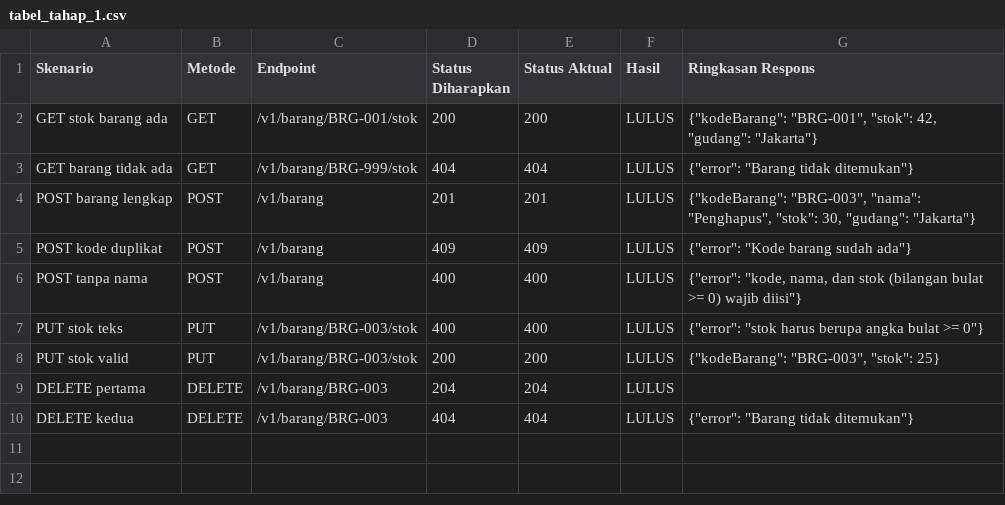
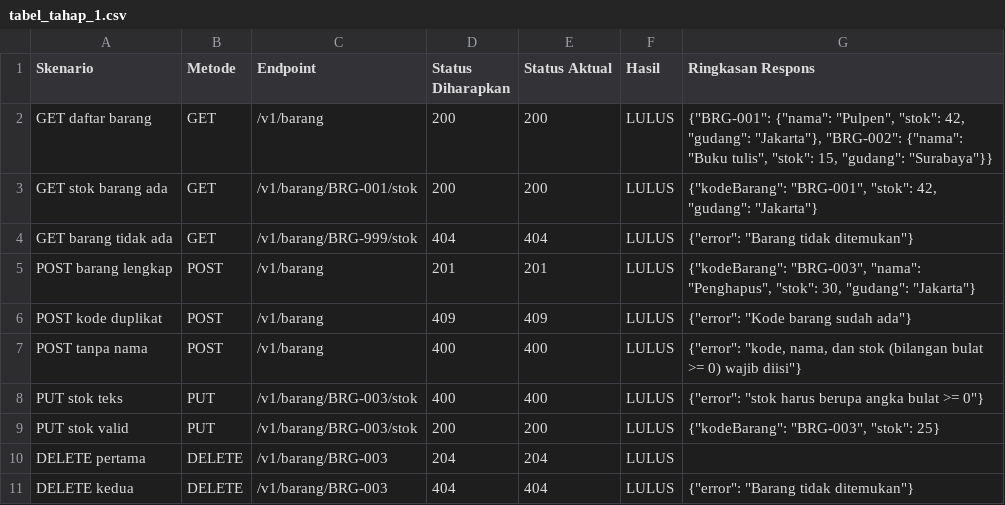
Before and after one commit to Primarizki21/IAK-REST-API-J, a CSV file: hasil_pengujian/tabel_tahap_1.csv, drawn as a sheet.

Commit message:
test: cover inventory list endpoint in stage 1

```diff
--- a/hasil_pengujian/tabel_tahap_1.csv
+++ b/hasil_pengujian/tabel_tahap_1.csv
@@ -1,2 +1,3 @@
 Skenario,Metode,Endpoint,Status Diharapkan,Status Aktual,Hasil,Ringkasan Respons
+GET daftar barang,GET,/v1/barang,200,200,LULUS,"{""BRG-001"": {""nama"": ""Pulpen"", ""stok"": 42, ""gudang"": ""Jakarta""}, ""BRG-002"": {""nama"": ""Buku tulis"", ""stok"": 15, ""gudang"": ""Surabaya""}}"
 GET stok barang ada,GET,/v1/barang/BRG-001/stok,200,200,LULUS,"{""kodeBarang"": ""BRG-001"", ""stok"": 42, ""gudang"": ""Jakarta""}"
```
Also changed, not shown: 2 other files.
